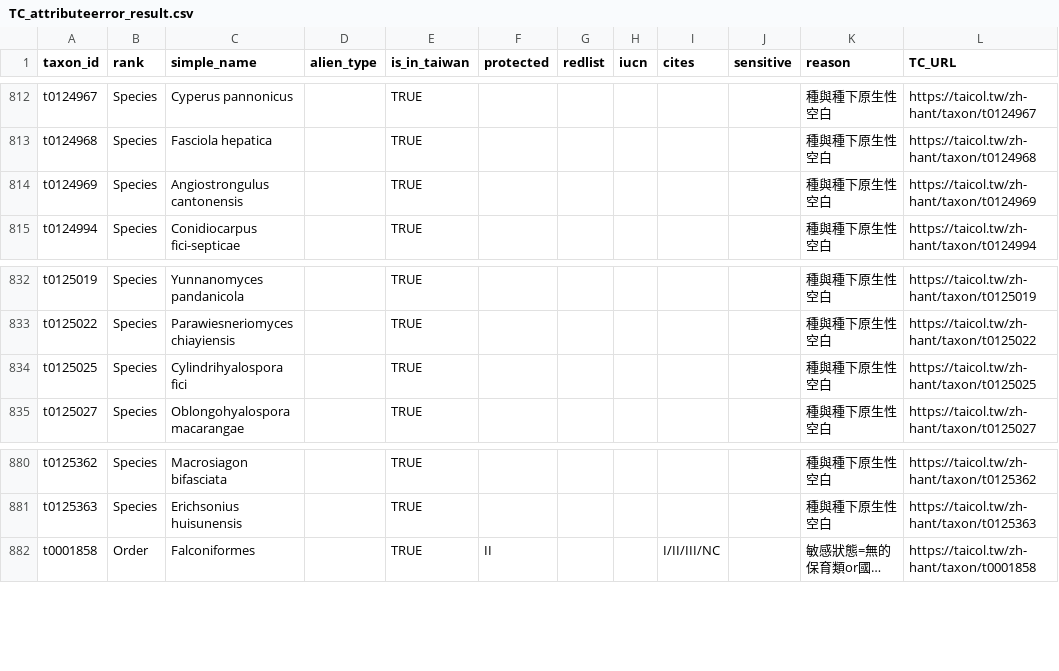
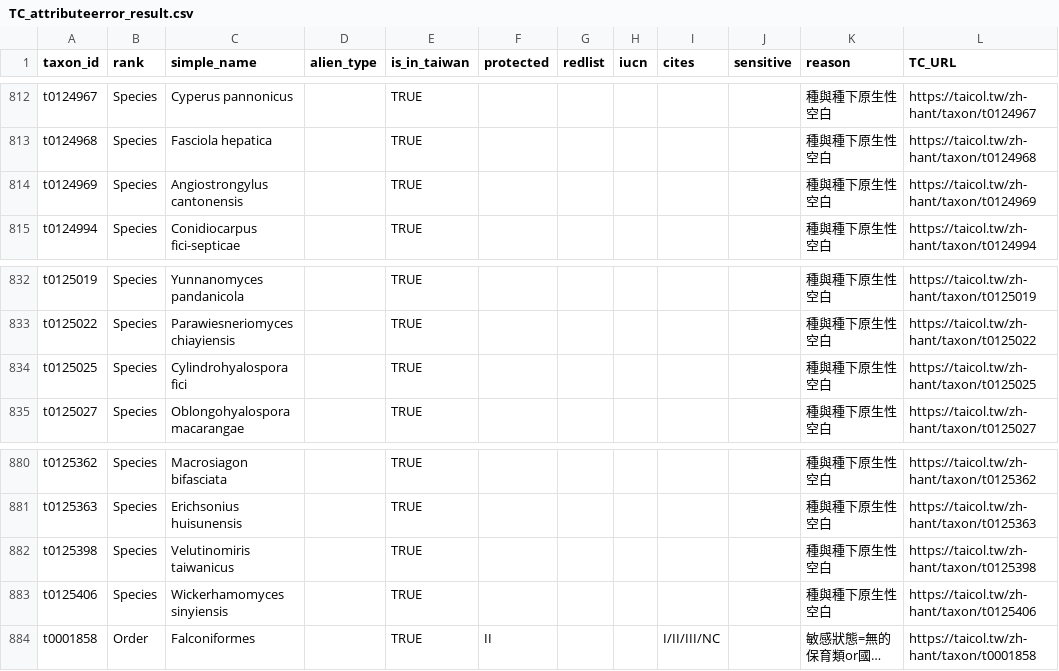
Before and after one commit to TBNworkGroup/Specieslist_Validation_Dashboard, a CSV file: data/output/TC_attributeerror_result.csv, drawn as a sheet; only a part is shown, gaps mark what is left out; long unchanged cells end in …; the diff names each change by its address in the sheet, - before the commit and + after, or states it on an @@ line.

```diff
--- a/data/output/TC_attributeerror_result.csv
+++ b/data/output/TC_attributeerror_result.csv
-C814 (simple_name): Angiostrongulus cantonensis
+C814 (simple_name): Angiostrongylus cantonensis
-C834 (simple_name): Cylindrihyalospora fici
+C834 (simple_name): Cylindrohyalospora fici
+row 882: t0125398 | Species | Velutinomiris taiwanicus |  | TRUE |  |  |  |  |  | 種與種下原生性空白 | https://taicol.tw/zh-hant/taxon/t0125398
+row 883: t0125406 | Species | Wickerhamomyces sinyiensis |  | TRUE |  |  |  |  |  | 種與種下原生性空白 | https://taicol.tw/zh-hant/taxon/t0125406
```
Also changed, not shown: data/output/TC_duplicates_result.csv, data/output/TT_duplicates_result_vers2.csv, 15 other files.
